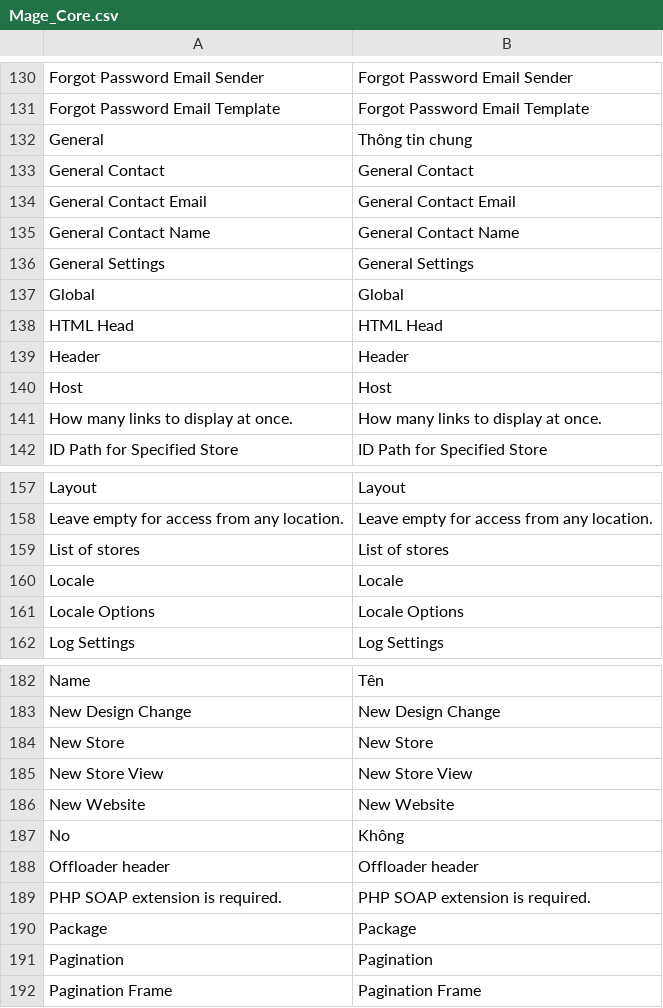
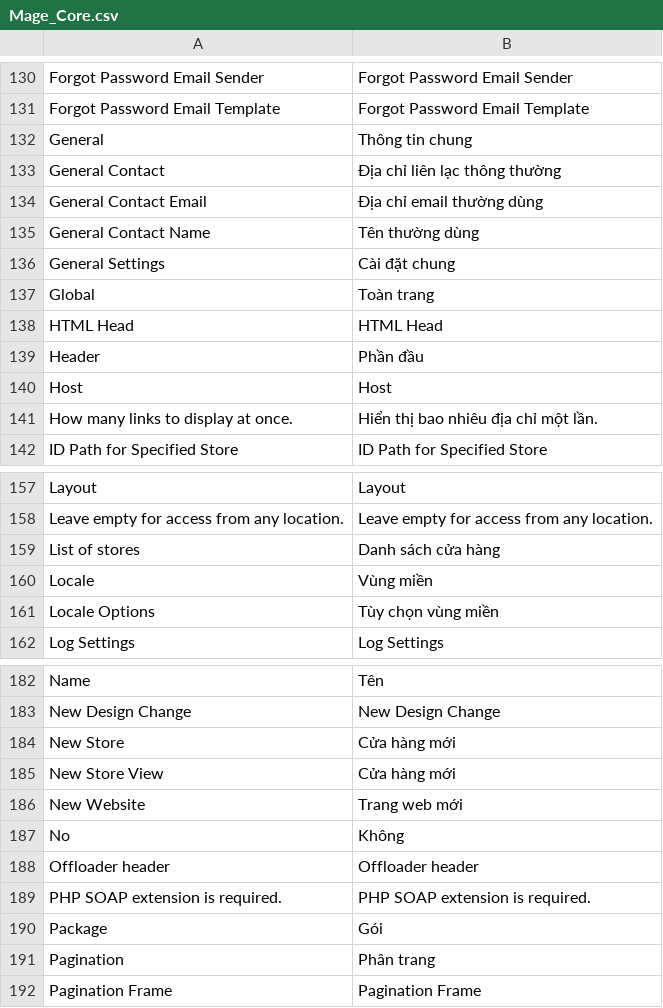
Before and after one commit to vanduc1102/viet-hoa-magento, a CSV file: vi_VN/Mage_Core.csv, drawn as a sheet; only a part is shown, gaps mark what is left out; the diff covers the shown part only.

```diff
--- a/vi_VN/Mage_Core.csv
+++ b/vi_VN/Mage_Core.csv
@@ -136,11 +136,11 @@
 "General","Thông tin chung"
-"General Contact","General Contact"
-"General Contact Email","General Contact Email"
-"General Contact Name","General Contact Name"
-"General Settings","General Settings"
-"Global","Global"
+"General Contact","Địa chỉ liên lạc thông thường"
+"General Contact Email","Địa chỉ email thường dùng"
+"General Contact Name","Tên thường dùng"
+"General Settings","Cài đặt chung"
+"Global","Toàn trang"
 "HTML Head","HTML Head"
-"Header","Header"
+"Header","Phần đầu"
 "Host","Host"
-"How many links to display at once.","How many links to display at once."
+"How many links to display at once.","Hiển thị bao nhiêu địa chỉ một lần."
 "ID Path for Specified Store","ID Path for Specified Store"
@@ -162,5 +162,5 @@
 "Leave empty for access from any location.","Leave empty for access from any location."
-"List of stores","List of stores"
-"Locale","Locale"
-"Locale Options","Locale Options"
+"List of stores","Danh sách cửa hàng"
+"Locale","Vùng miền"
+"Locale Options","Tùy chọn vùng miền"
 "Log Settings","Log Settings"
@@ -187,5 +187,5 @@
 "New Design Change","New Design Change"
-"New Store","New Store"
-"New Store View","New Store View"
-"New Website","New Website"
+"New Store","Cửa hàng mới"
+"New Store View","Cửa hàng mới"
+"New Website","Trang web mới"
 "No","Không"
@@ -193,4 +193,4 @@
 "PHP SOAP extension is required.","PHP SOAP extension is required."
-"Package","Package"
-"Pagination","Pagination"
+"Package","Gói"
+"Pagination","Phân trang"
 "Pagination Frame","Pagination Frame"
```
Also changed, not shown: 9 edited cells elsewhere in this file, vi_VN/Mage_Adminhtml.csv, vi_VN/Mage_Connect.csv, 4 other files.
